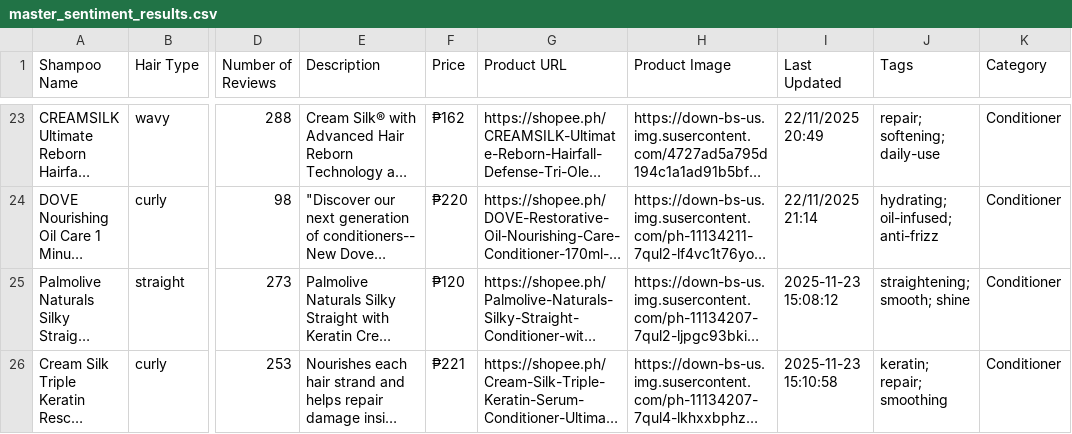
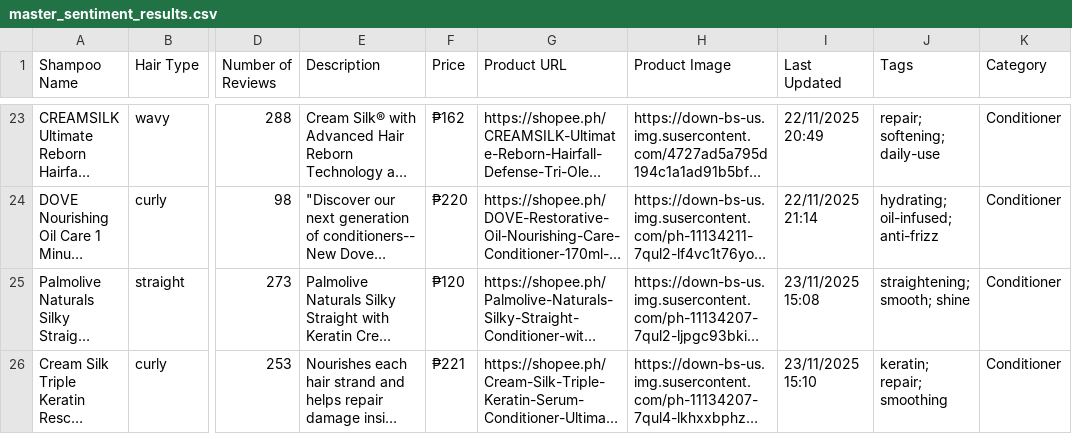
Before and after one commit to Vinzy0/the-review-project-thingy, a CSV file: master_sentiment_results.csv, drawn as a sheet; only a part is shown, gaps mark what is left out; long unchanged cells end in …; the diff covers the shown part only; the diff names each change by its address in the sheet, - before the commit and + after, or states it on an @@ line.

```diff
--- a/master_sentiment_results.csv
+++ b/master_sentiment_results.csv
-I25 (Last Updated): 2025-11-23 15:08:12
+I25 (Last Updated): 23/11/2025 15:08
-I26 (Last Updated): 2025-11-23 15:10:58
+I26 (Last Updated): 23/11/2025 15:10
```
Also changed, not shown: 1 added row and 2 edited cells elsewhere in this file, recommendation_feedback.csv, 7 other files.
